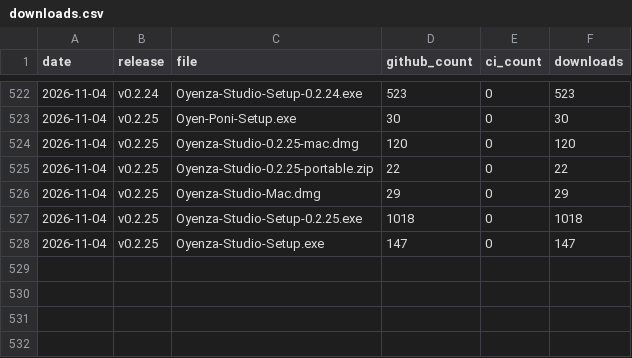
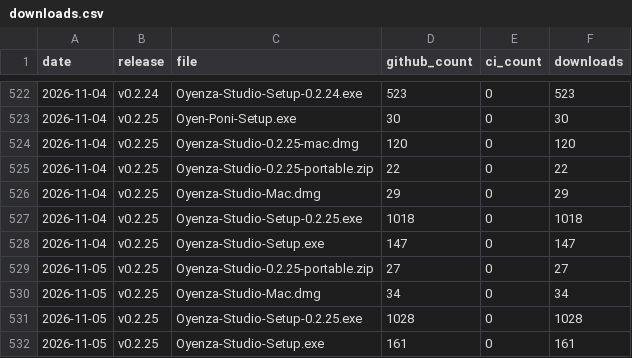
Before and after one commit to lucacadalora/oyenza-studio, a CSV file: data/downloads.csv, drawn as a sheet; only a part is shown, gaps mark what is left out; the diff names each change by its address in the sheet, - before the commit and + after, or states it on an @@ line.

```diff
--- a/data/downloads.csv
+++ b/data/downloads.csv
+row 529: 2026-11-05 | v0.2.25 | Oyenza-Studio-0.2.25-portable.zip | 27 | 0 | 27
+row 530: 2026-11-05 | v0.2.25 | Oyenza-Studio-Mac.dmg | 34 | 0 | 34
+row 531: 2026-11-05 | v0.2.25 | Oyenza-Studio-Setup-0.2.25.exe | 1028 | 0 | 1028
+row 532: 2026-11-05 | v0.2.25 | Oyenza-Studio-Setup.exe | 161 | 0 | 161
```
Also changed, not shown: data/repo.csv, 4 other files.
